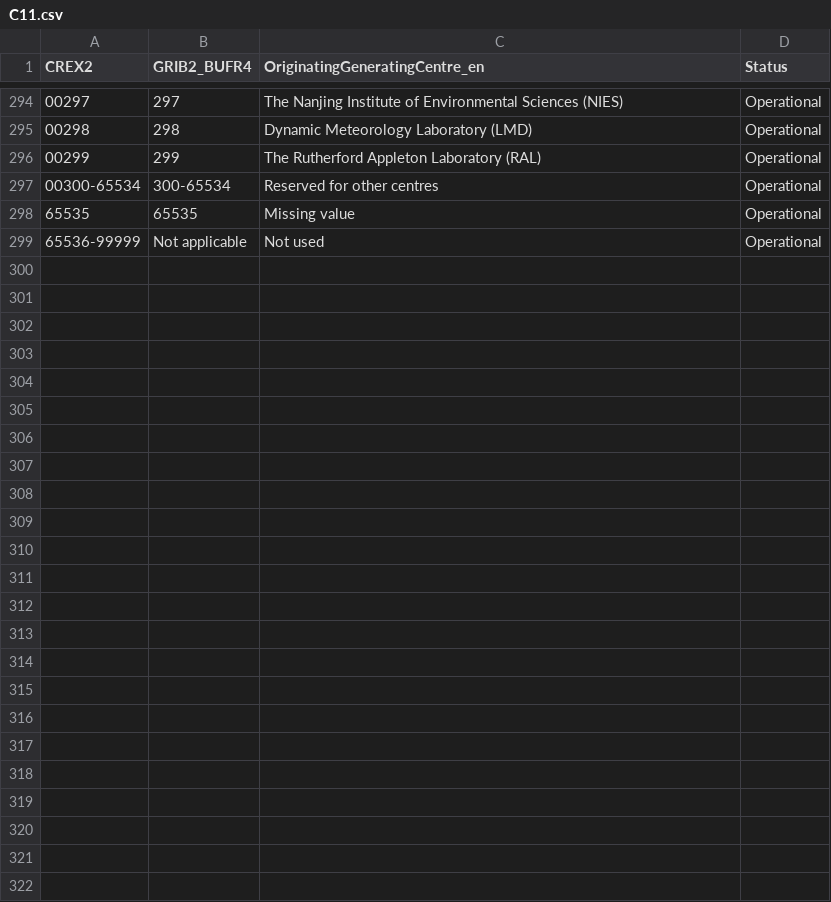
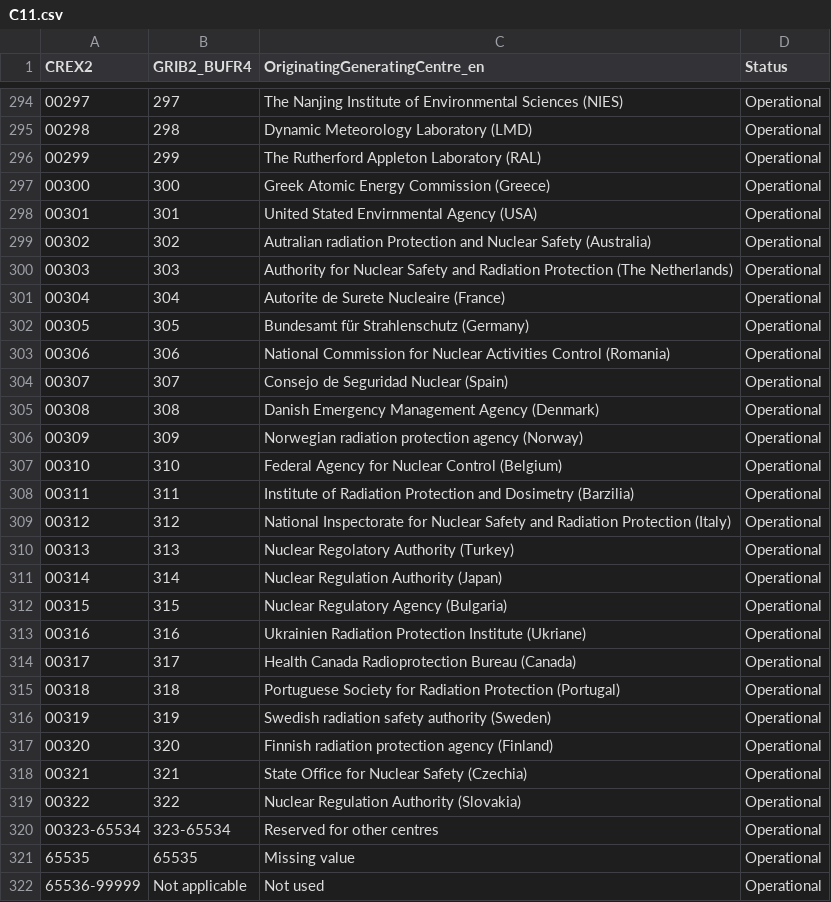
Before and after one commit to wmo-im/CCT, a CSV file: C11.csv, drawn as a sheet; only a part is shown, gaps mark what is left out; addresses are those after the commit; the diff names each change by its address in the sheet, - before the commit and + after, or states it on an @@ line.

Commit message:
adding new radioprotection centres for issue #193

```diff
--- a/C11.csv
+++ b/C11.csv
+row 297: 00300 | 300 | Greek Atomic Energy Commission (Greece) | Operational
+row 298: 00301 | 301 | United Stated Envirnmental Agency (USA) | Operational
+row 299: 00302 | 302 | Autralian radiation Protection and Nuclear Safety (Australia) | Operational
+row 300: 00303 | 303 | Authority for Nuclear Safety and Radiation Protection (The Netherlands) | Operational
+row 301: 00304 | 304 | Autorite de Surete Nucleaire (France) | Operational
+row 302: 00305 | 305 | Bundesamt für Strahlenschutz (Germany) | Operational
+row 303: 00306 | 306 | National Commission for Nuclear Activities Control (Romania) | Operational
+row 304: 00307 | 307 | Consejo de Seguridad Nuclear (Spain) | Operational
+row 305: 00308 | 308 | Danish Emergency Management Agency (Denmark) | Operational
+row 306: 00309 | 309 | Norwegian radiation protection agency (Norway) | Operational
+row 307: 00310 | 310 | Federal Agency for Nuclear Control (Belgium) | Operational
+row 308: 00311 | 311 | Institute of Radiation Protection and Dosimetry (Barzilia) | Operational
+row 309: 00312 | 312 | National Inspectorate for Nuclear Safety and Radiation Protection (Italy) | Operational
+row 310: 00313 | 313 | Nuclear Regolatory Authority (Turkey) | Operational
+row 311: 00314 | 314 | Nuclear Regulation Authority (Japan) | Operational
+row 312: 00315 | 315 | Nuclear Regulatory Agency (Bulgaria) | Operational
+row 313: 00316 | 316 | Ukrainien Radiation Protection Institute (Ukriane) | Operational
+row 314: 00317 | 317 | Health Canada Radioprotection Bureau (Canada) | Operational
+row 315: 00318 | 318 | Portuguese Society for Radiation Protection (Portugal) | Operational
+row 316: 00319 | 319 | Swedish radiation safety authority (Sweden) | Operational
+row 317: 00320 | 320 | Finnish radiation protection agency (Finland) | Operational
+row 318: 00321 | 321 | State Office for Nuclear Safety (Czechia) | Operational
+row 319: 00322 | 322 | Nuclear Regulation Authority (Slovakia) | Operational
@@ column A (CREX2) renumbered in row 320 @@
-B320 (GRIB2_BUFR4): 300-65534
+B320 (GRIB2_BUFR4): 323-65534
```
